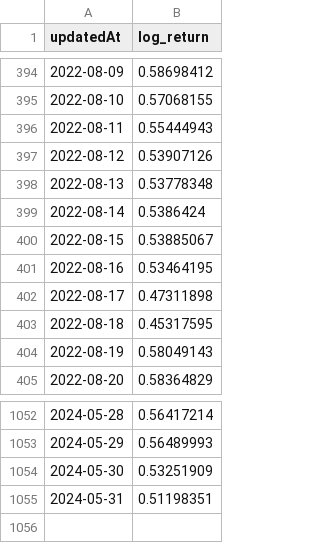
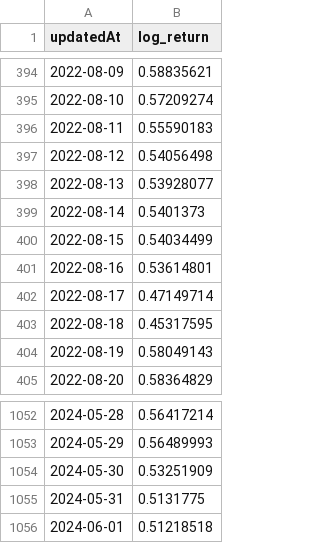
Before and after one commit to Y2K-Finance/Y2K-Volatility-Engine, a CSV file: data/volatility/btc_realized_volatility.csv, drawn as a sheet; only a part is shown, gaps mark what is left out; the diff covers the shown part only.

```diff
--- a/data/volatility/btc_realized_volatility.csv
+++ b/data/volatility/btc_realized_volatility.csv
@@ -394,10 +394,10 @@ updatedAt,log_return
-2022-08-09,0.58698412
-2022-08-10,0.57068155
-2022-08-11,0.55444943
-2022-08-12,0.53907126
-2022-08-13,0.53778348
-2022-08-14,0.5386424
-2022-08-15,0.53885067
-2022-08-16,0.53464195
-2022-08-17,0.47311898
+2022-08-09,0.58835621
+2022-08-10,0.57209274
+2022-08-11,0.55590183
+2022-08-12,0.54056498
+2022-08-13,0.53928077
+2022-08-14,0.5401373
+2022-08-15,0.54034499
+2022-08-16,0.53614801
+2022-08-17,0.47149714
 2022-08-18,0.45317595
@@ -1054,2 +1054,3 @@ updatedAt,log_return
 2024-05-30,0.53251909
-2024-05-31,0.51198351
+2024-05-31,0.5131775
+2024-06-01,0.51218518
```
Also changed, not shown: 54 edited cells elsewhere in this file, data/volatility/eth_realized_volatility.csv, 4 other files.
